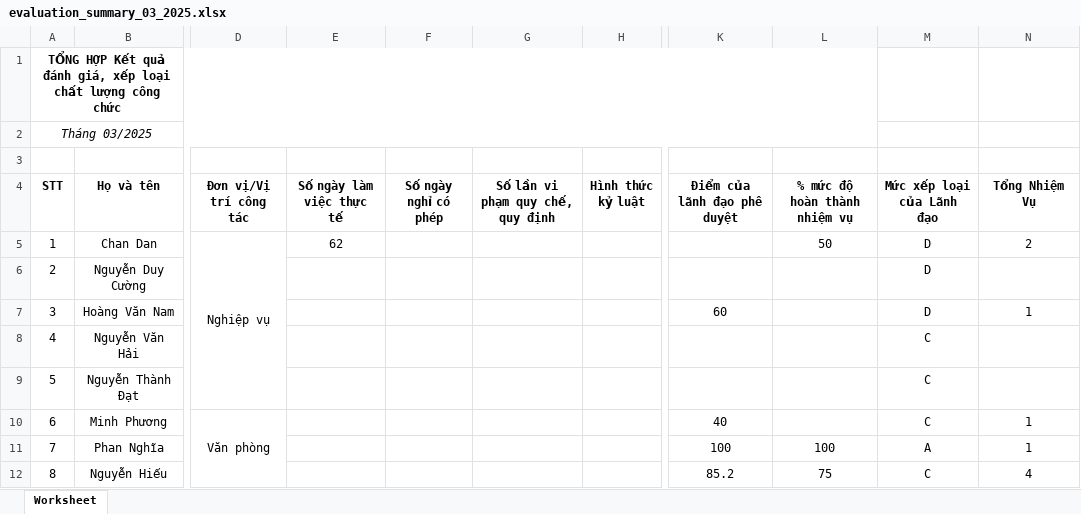
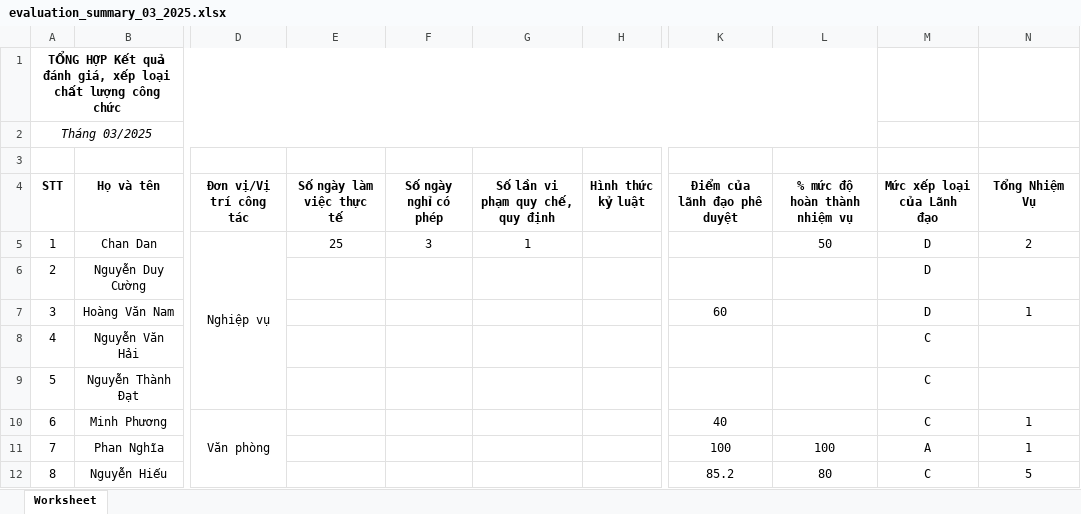
Before and after one commit to nguyenduycuong110/canbo, an Excel workbook: public/temp/evaluation_summary_03_2025.xlsx, sheet Worksheet, drawn as a sheet; only a part is shown, gaps mark what is left out; values as stored, in another font and other column widths than the file's, no borders; the diff names each change by its address in the sheet, - before the commit and + after, or states it on an @@ line.

```diff
--- a/public/temp/evaluation_summary_03_2025.xlsx (sheet Worksheet)
+++ b/public/temp/evaluation_summary_03_2025.xlsx (sheet Worksheet)
-E5 (Số ngày làm việc thực tế): 62
+E5 (Số ngày làm việc thực tế): 25
-F5 (Số ngày nghỉ có phép): (empty)
+F5 (Số ngày nghỉ có phép): 3
-G5 (Số lần vi phạm quy chế, quy định): (empty)
+G5 (Số lần vi phạm quy chế, quy định): 1
-L12 (% mức độ hoàn thành nhiệm vụ): 75
+L12 (% mức độ hoàn thành nhiệm vụ): 80
-N12 (Tổng Nhiệm Vụ): 4
+N12 (Tổng Nhiệm Vụ): 5
```
Also changed, not shown: 32 other files.
